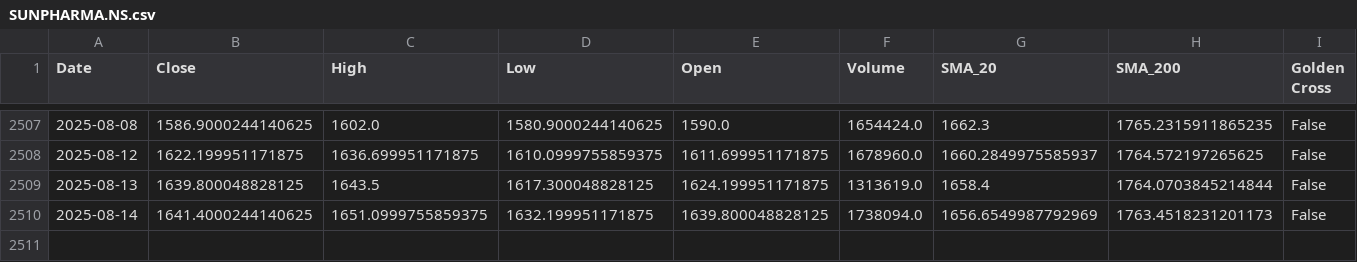
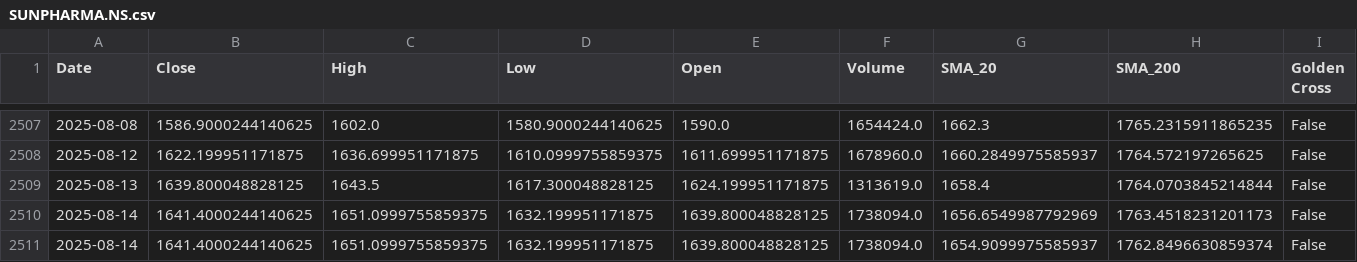
Before and after one commit to sohamdeshpande/nifty-analysis, a CSV file: data/SUNPHARMA.NS.csv, drawn as a sheet; only a part is shown, gaps mark what is left out; rows hold the shown columns only; the diff names each change by its address in the sheet, - before the commit and + after, or states it on an @@ line.

```diff
--- a/data/SUNPHARMA.NS.csv
+++ b/data/SUNPHARMA.NS.csv
+row 2511: 2025-08-14 | 1641.4000244140625 | 1651.0999755859375 | 1632.199951171875 | 1639.800048828125 | 1738094.0 | 1654.9099975585937 | 1762.8496630859374 | False
```
Also changed, not shown: data/POWERGRID.NS.csv, data/RELIANCE.NS.csv, 47 other files.
